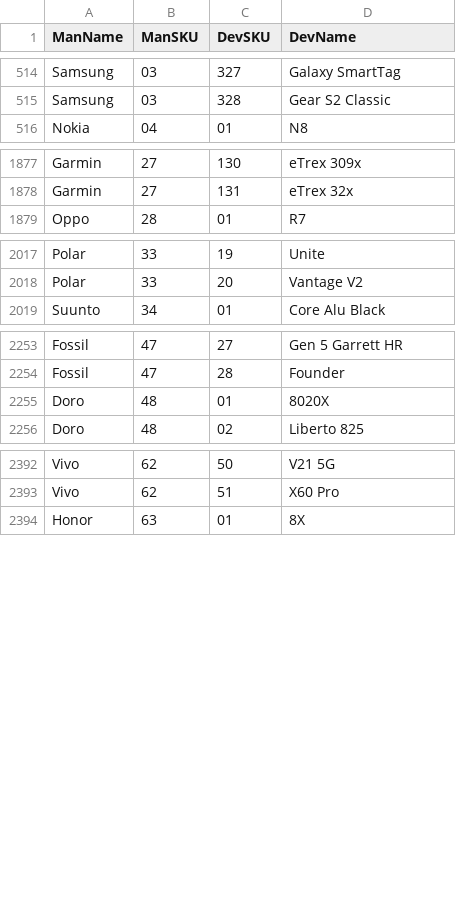
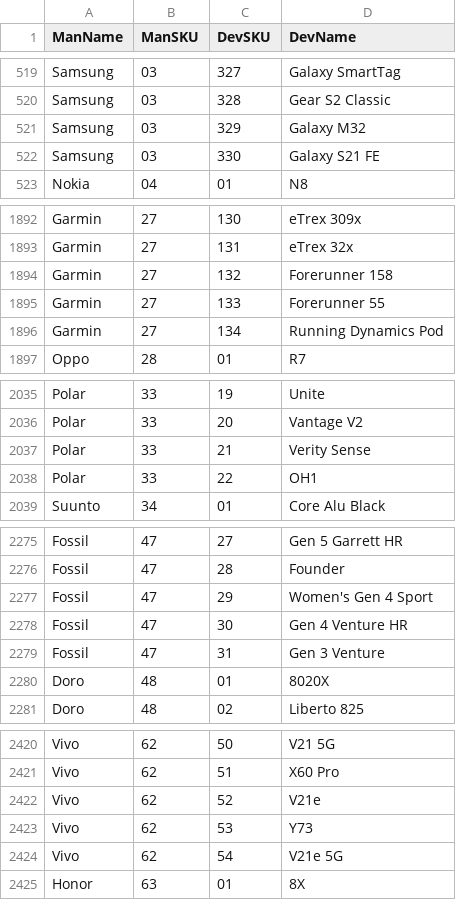
Before and after one commit to Kapack/ProductTranslations, a CSV file: csv/deviceList.csv, drawn as a sheet; only a part is shown, gaps mark what is left out; the diff covers the shown part only.

```diff
--- a/csv/deviceList.csv
+++ b/csv/deviceList.csv
@@ -515,2 +520,4 @@ Samsung;03;327;Galaxy SmartTag
 Samsung;03;328;Gear S2 Classic
+Samsung;03;329;Galaxy M32
+Samsung;03;330;Galaxy S21 FE
 Nokia;04;01;N8
@@ -1878,2 +1893,5 @@ Garmin;27;130;eTrex 309x
 Garmin;27;131;eTrex 32x
+Garmin;27;132;Forerunner 158
+Garmin;27;133;Forerunner 55
+Garmin;27;134;Running Dynamics Pod
 Oppo;28;01;R7
@@ -2018,2 +2036,4 @@ Polar;33;19;Unite
 Polar;33;20;Vantage V2
+Polar;33;21;Verity Sense
+Polar;33;22;OH1
 Suunto;34;01;Core Alu Black
@@ -2254,2 +2276,5 @@ Fossil;47;27;Gen 5 Garrett HR
 Fossil;47;28;Founder
+Fossil;47;29;Women's Gen 4 Sport
+Fossil;47;30;Gen 4 Venture HR
+Fossil;47;31;Gen 3 Venture
 Doro;48;01;8020X
@@ -2393,2 +2421,5 @@ Vivo;62;50;V21 5G
 Vivo;62;51;X60 Pro
+Vivo;62;52;V21e
+Vivo;62;53;Y73
+Vivo;62;54;V21e 5G
 Honor;63;01;8X
```
Also changed, not shown: 31 added rows and 1 edited cell elsewhere in this file, csv/product2021Templates.csv, 5 other files.
